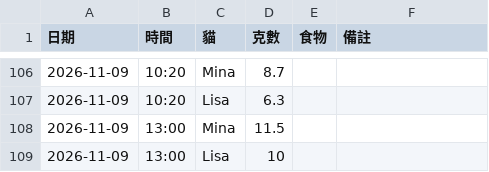
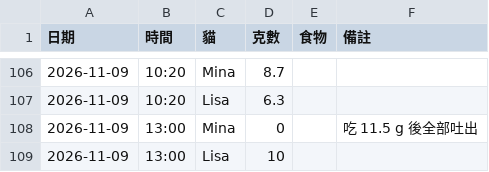
Before and after one commit to PorriD63/MinaLisa, a CSV file: data/feedings.csv, drawn as a sheet; only a part is shown, gaps mark what is left out.

```diff
--- a/data/feedings.csv
+++ b/data/feedings.csv
@@ -107,3 +107,3 @@
 2026-11-09,10:20,Lisa,6.3,,
-2026-11-09,13:00,Mina,11.5,,
+2026-11-09,13:00,Mina,0,,吃 11.5 g 後全部吐出
 2026-11-09,13:00,Lisa,10,,
```
Also changed, not shown: 1 other file.
